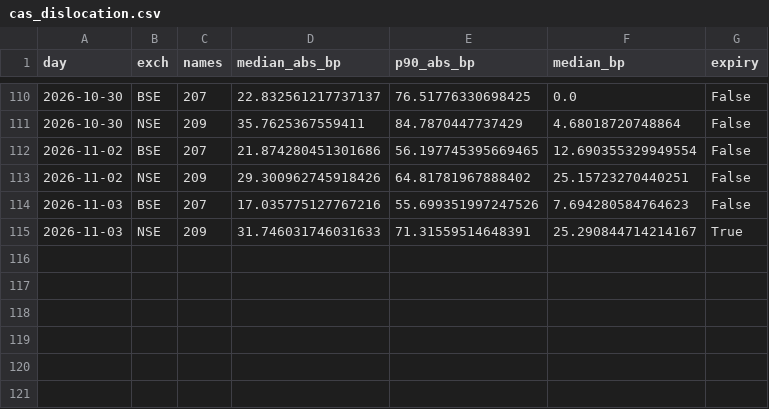
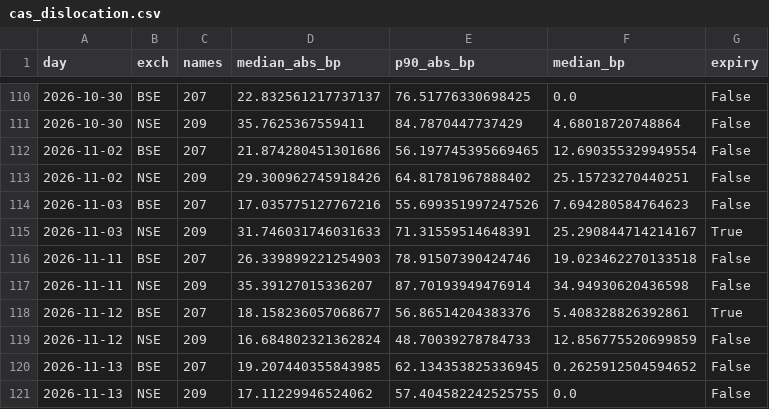
Before and after one commit to Finance-broski/Finance-broski.github.io, a CSV file: cas_dislocation.csv, drawn as a sheet; only a part is shown, gaps mark what is left out; the diff names each change by its address in the sheet, - before the commit and + after, or states it on an @@ line.

```diff
--- a/cas_dislocation.csv
+++ b/cas_dislocation.csv
+row 116: 2026-11-11 | BSE | 207 | 26.339899221254903 | 78.91507390424746 | 19.023462270133518 | False
+row 117: 2026-11-11 | NSE | 209 | 35.39127015336207 | 87.70193949476914 | 34.94930620436598 | False
+row 118: 2026-11-12 | BSE | 207 | 18.158236057068677 | 56.86514204383376 | 5.408328826392861 | True
+row 119: 2026-11-12 | NSE | 209 | 16.684802321362824 | 48.70039278784733 | 12.856775520699859 | False
+row 120: 2026-11-13 | BSE | 207 | 19.207440355843985 | 62.134353825336945 | 0.2625912504594652 | False
+row 121: 2026-11-13 | NSE | 209 | 17.11229946524062 | 57.404582242525755 | 0.0 | False
```
Also changed, not shown: 1 other file.
